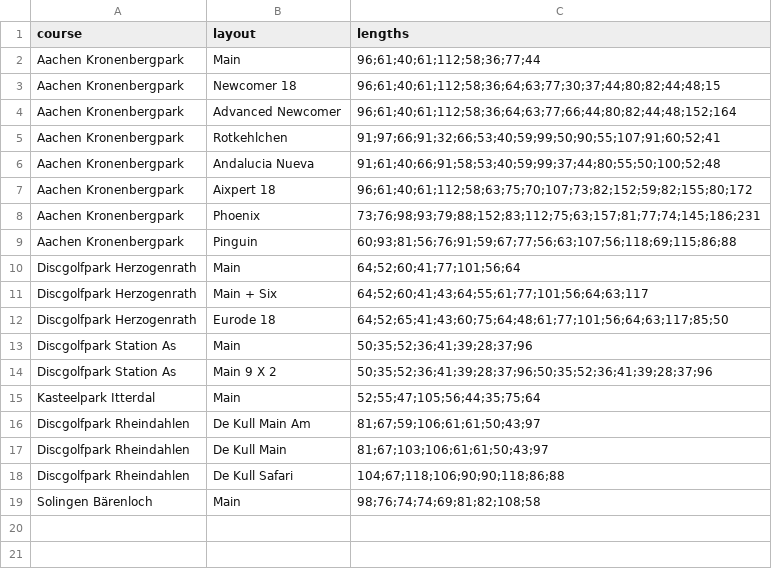
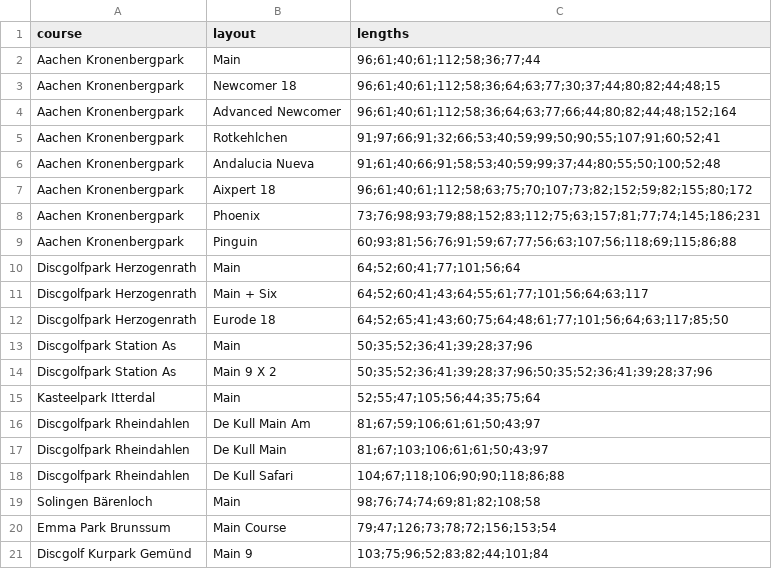
Before and after one commit to julvol/julvol.github.io, a CSV file: discgolfstats/course_data/hole_lengths.csv, drawn as a sheet; the diff names each change by its address in the sheet, - before the commit and + after, or states it on an @@ line.

Commit message:
add Brunssum and Gemünd

```diff
--- a/discgolfstats/course_data/hole_lengths.csv
+++ b/discgolfstats/course_data/hole_lengths.csv
+row 20: Emma Park Brunssum | Main Course | 79;47;126;73;78;72;156;153;54
+row 21: Discgolf Kurpark Gemünd | Main 9 | 103;75;96;52;83;82;44;101;84
```
Also changed, not shown: discgolfstats/course_data/course_coordinates.csv, 1 other file.
